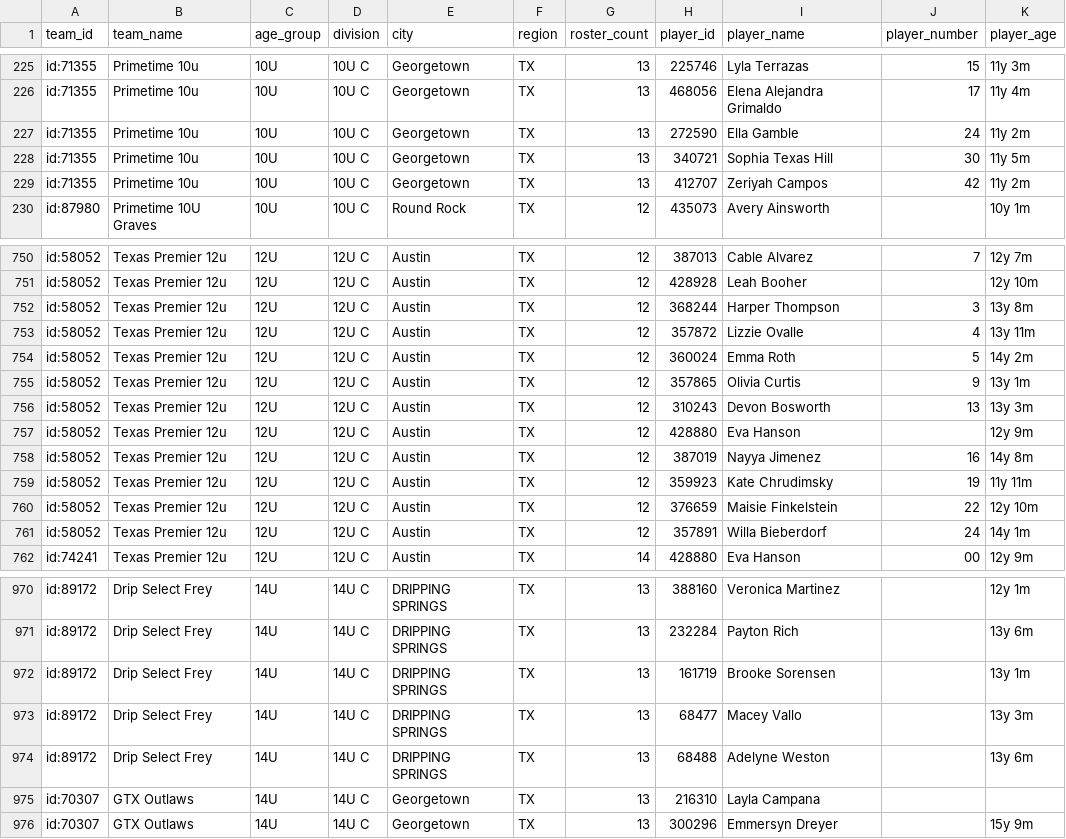
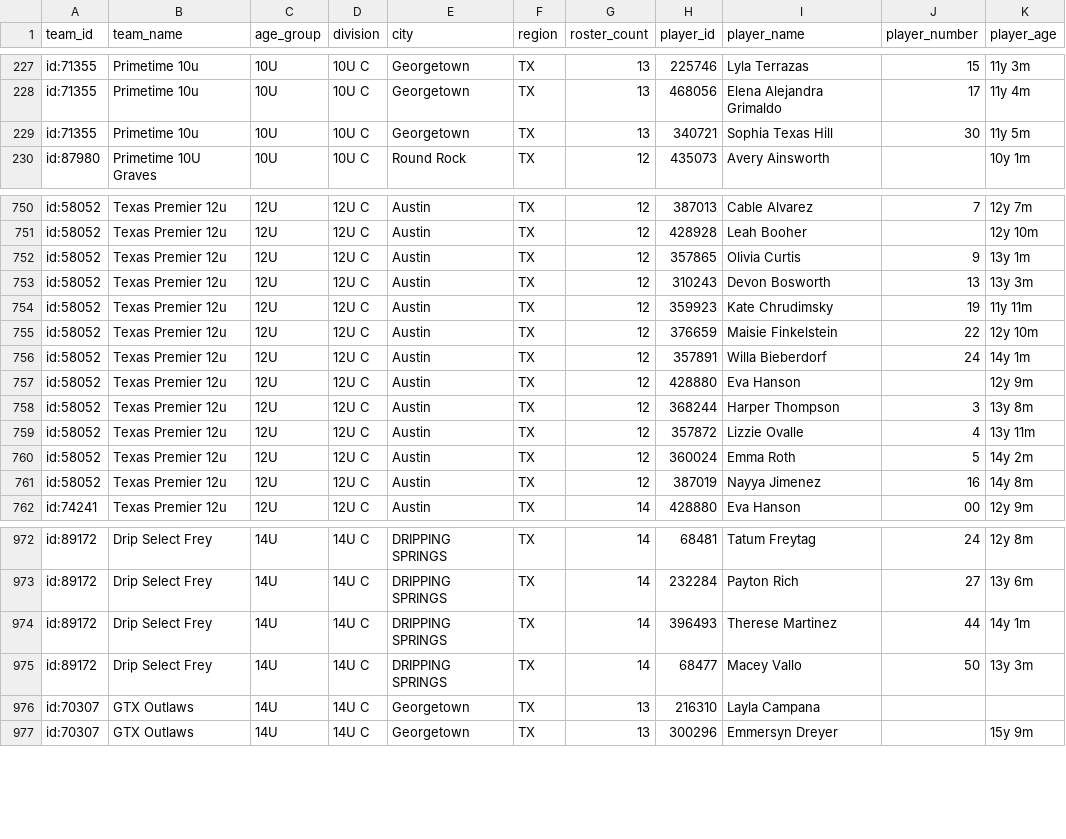
Before and after one commit to jeremiah9980/ncs-monitor, a CSV file: reports/team-list.csv, drawn as a sheet; only a part is shown, gaps mark what is left out; removed rows and columns are numbered as before the commit, all else as after; the diff covers the shown part only; the diff names each change by its address in the sheet, - before the commit and + after, or states it on an @@ line.

```diff
--- a/reports/team-list.csv
+++ b/reports/team-list.csv
@@ row 227 moved to row 218: id:71355 @@
@@ row 229 moved to row 219: id:71355 @@
@@ row 755 moved to row 752: id:58052 @@
@@ row 756 moved to row 753: id:58052 @@
@@ row 759 moved to row 754: id:58052 @@
@@ row 760 moved to row 755: id:58052 @@
@@ row 761 moved to row 756: id:58052 @@
-G972:G975 (roster_count): 13
+G972:G975 (roster_count): 14
-H972 (player_id): 388160
+H972 (player_id): 68481
-I972 (player_name): Veronica Martinez
+I972 (player_name): Tatum Freytag
-J972 (player_number): (empty)
+J972 (player_number): 24
-K972 (player_age): 12y 1m
+K972 (player_age): 12y 8m
-J973 (player_number): (empty)
+J973 (player_number): 27
-H974 (player_id): 161719
+H974 (player_id): 396493
-I974 (player_name): Brooke Sorensen
+I974 (player_name): Therese Martinez
-J974 (player_number): (empty)
+J974 (player_number): 44
-K974 (player_age): 13y 1m
+K974 (player_age): 14y 1m
-J975 (player_number): (empty)
+J975 (player_number): 50
-row 974: id:89172 | Drip Select Frey | 14U | 14U C | DRIPPING SPRINGS | TX | 13 | 68488 | Adelyne Weston |  | 13y 6m
```
Also changed, not shown: 2 added rows, 16 moved rows and 63 edited cells elsewhere in this file, reports/changelog.csv, 4 other files.
